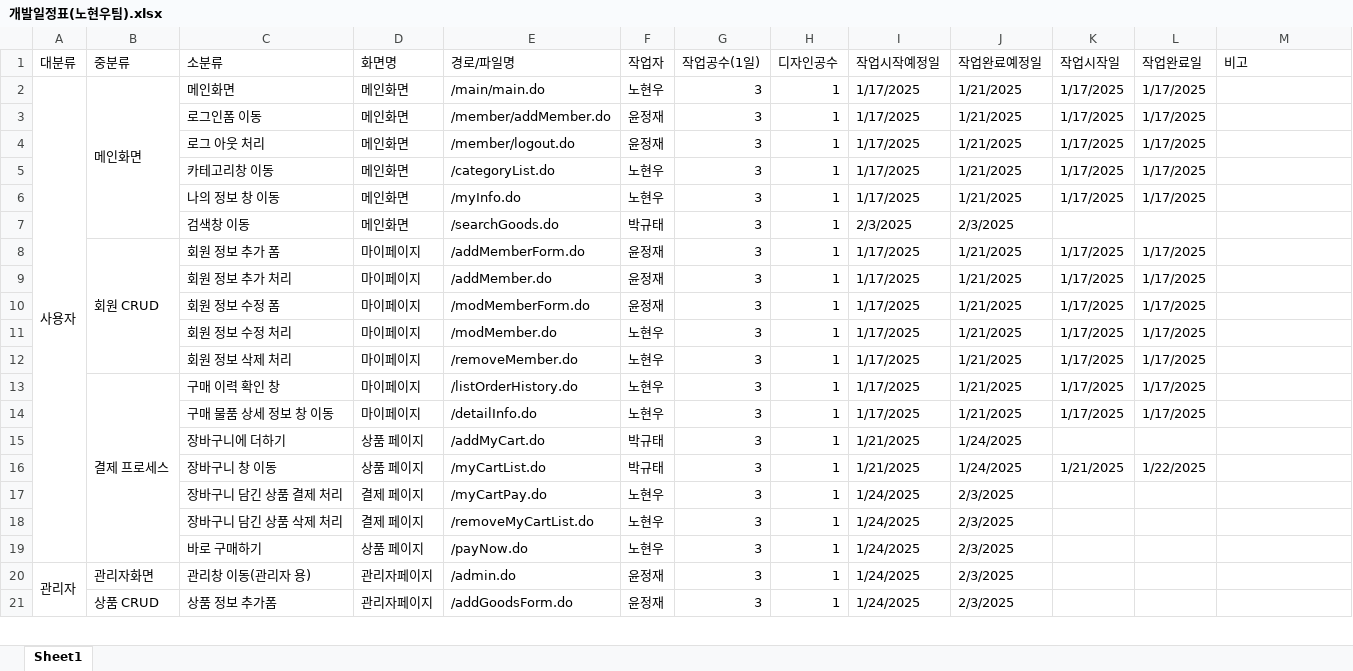
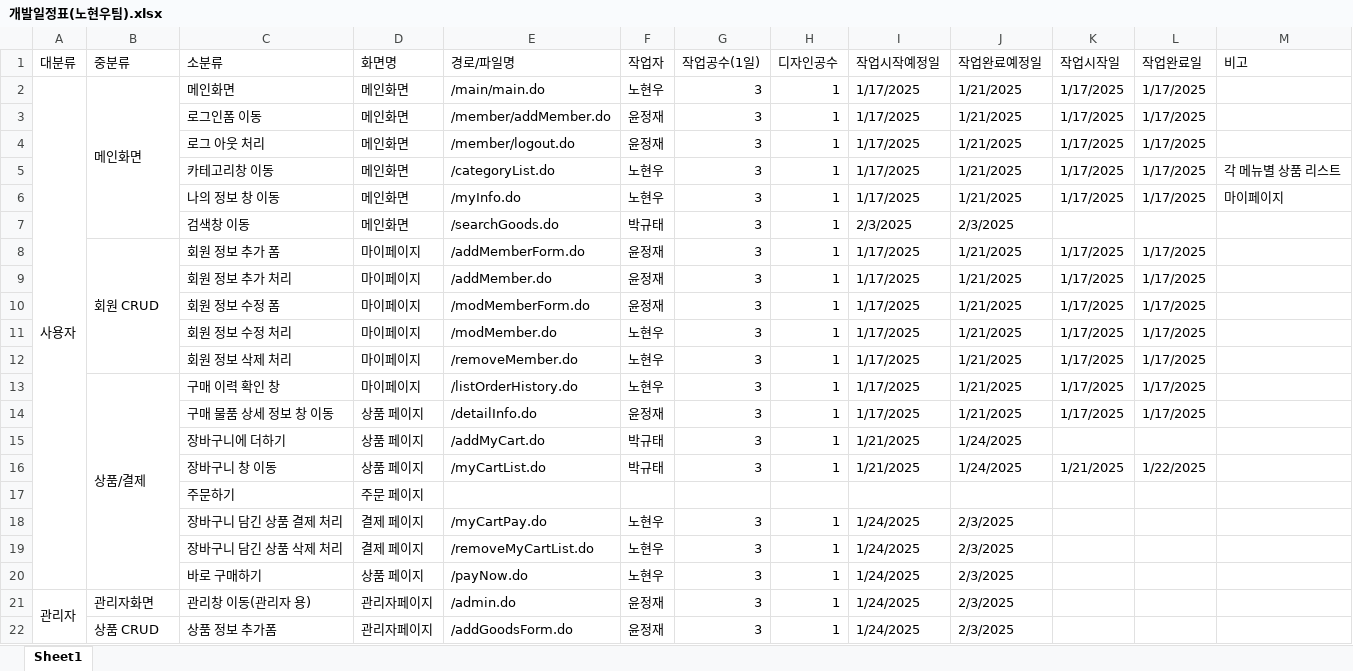
Before and after one commit to Joshua-Noh/KOREAIT_TEST_PROJECT, an Excel workbook: 노현우팀 프로젝트 파일/개발일정표(노현우팀).xlsx, sheet Sheet1, drawn as a sheet; only a part is shown; values as stored, in another font and other column widths than the file's, no cell formats; the diff names each change by its address in the sheet, - before the commit and + after, or states it on an @@ line.

Commit message:
3팀(노현우) 수정

```diff
--- a/노현우팀 프로젝트 파일/개발일정표(노현우팀).xlsx (sheet Sheet1)
+++ b/노현우팀 프로젝트 파일/개발일정표(노현우팀).xlsx (sheet Sheet1)
-M5 (비고): (empty)
+M5 (비고): 각 메뉴별 상품 리스트
-M6 (비고): (empty)
+M6 (비고): 마이페이지
-B13 (중분류): 결제 프로세스
+B13 (중분류): 상품/결제
-D14 (화면명): 마이페이지
+D14 (화면명): 상품 페이지
-F14 (작업자): 노현우
+F14 (작업자): 윤정재
+row 17:  |  | 주문하기 | 주문 페이지
```
Also changed, not shown: cell formats.
